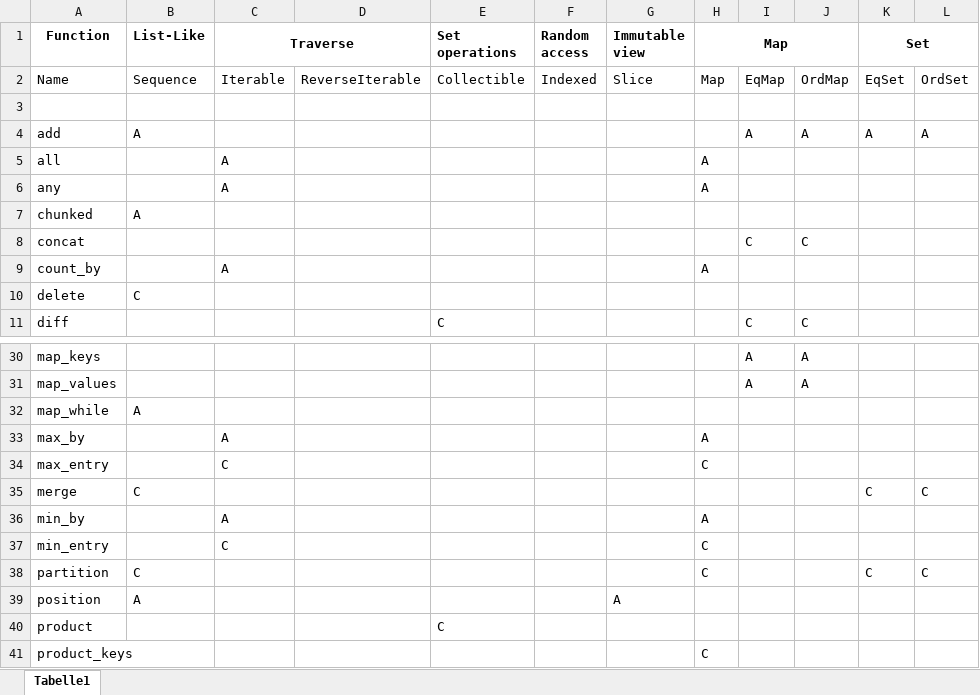
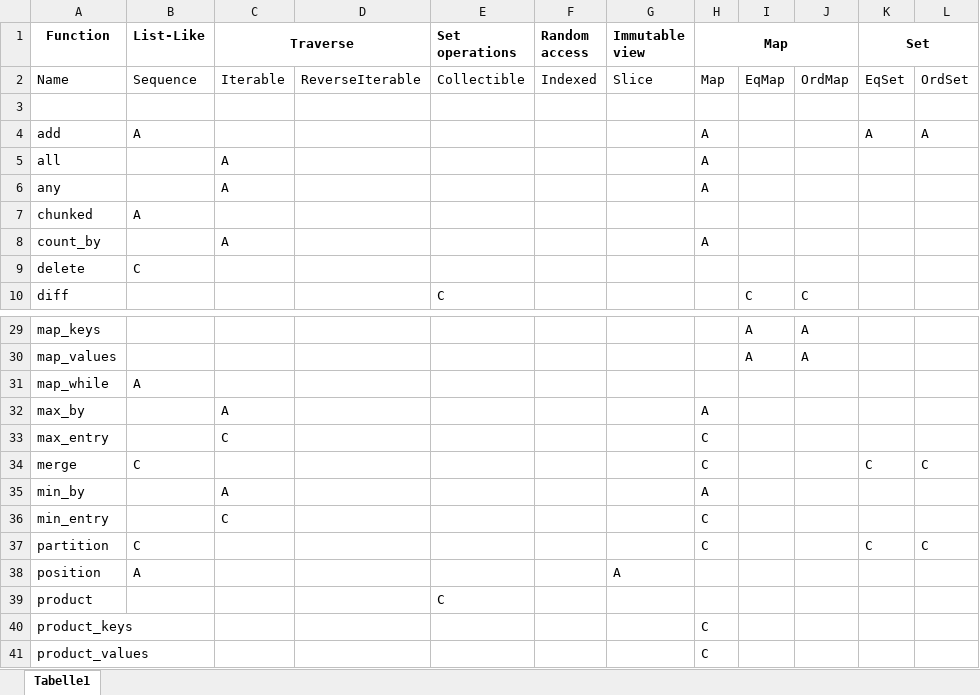
Before and after one commit to martin-ockajak/cantrip, an Excel workbook: trait-matrix.xlsx, sheet Tabelle1, drawn as a sheet; only a part is shown, gaps mark what is left out; the shorter side is filled out with more unchanged rows; values as stored, in another font and other column widths than the file's, no borders; removed rows and columns are numbered as before the commit, all else as after; the diff names each change by its address in the sheet, - before the commit and + after, or states it on an @@ line.

```diff
--- a/trait-matrix.xlsx (sheet Tabelle1)
+++ b/trait-matrix.xlsx (sheet Tabelle1)
-H4 (Map): (empty)
+H4 (Map): A
-I4: A
+I4: (empty)
-J4: A
+J4: (empty)
-row 8: concat |  |  |  |  |  |  |  | C | C
-H34 (Map): (empty)
+H34 (Map): C
```
Also changed, not shown: 6 other files.
